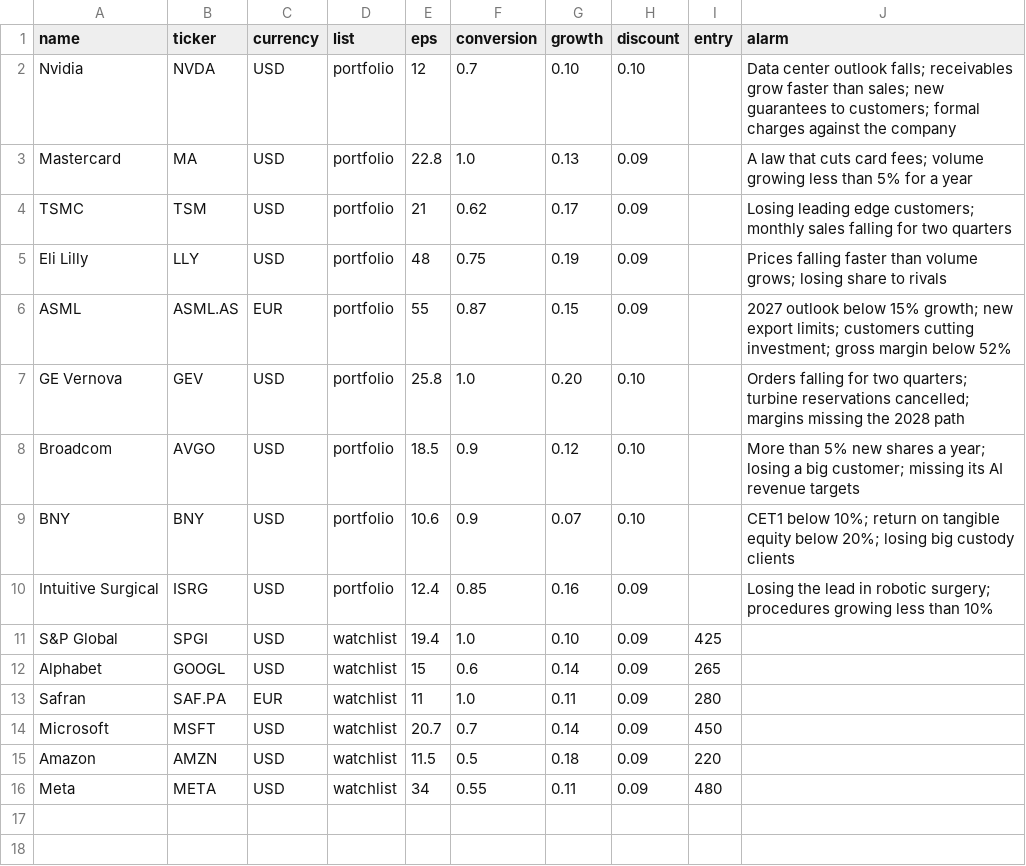
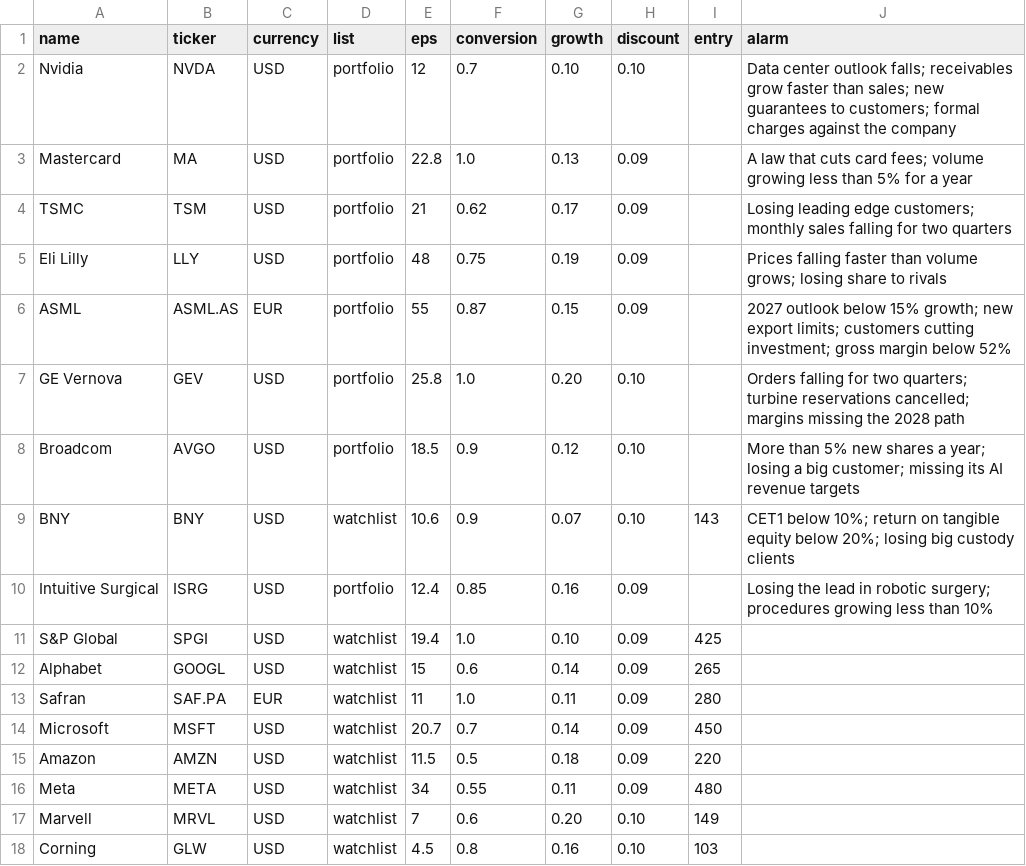
Before and after one commit to josepaulonunes/investment-lab, a CSV file: data/portfolio/fair_inputs.csv, drawn as a sheet.

```diff
--- a/data/portfolio/fair_inputs.csv
+++ b/data/portfolio/fair_inputs.csv
@@ -8,3 +8,3 @@ GE Vernova,GEV,USD,portfolio,25.8,1.0,0.20,0.10,,Orders falling for two quarters
 Broadcom,AVGO,USD,portfolio,18.5,0.9,0.12,0.10,,More than 5% new shares a year; losing a big customer; missing its AI revenue targets
-BNY,BNY,USD,portfolio,10.6,0.9,0.07,0.10,,CET1 below 10%; return on tangible equity below 20%; losing big custody clients
+BNY,BNY,USD,watchlist,10.6,0.9,0.07,0.10,143,CET1 below 10%; return on tangible equity below 20%; losing big custody clients
 Intuitive Surgical,ISRG,USD,portfolio,12.4,0.85,0.16,0.09,,Losing the lead in robotic surgery; procedures growing less than 10%
@@ -16 +16,3 @@ Amazon,AMZN,USD,watchlist,11.5,0.5,0.18,0.09,220,
 Meta,META,USD,watchlist,34,0.55,0.11,0.09,480,
+Marvell,MRVL,USD,watchlist,7,0.6,0.20,0.10,149,
+Corning,GLW,USD,watchlist,4.5,0.8,0.16,0.10,103,
```
Also changed, not shown: data/future/fair_prices.csv, 1 other file.
